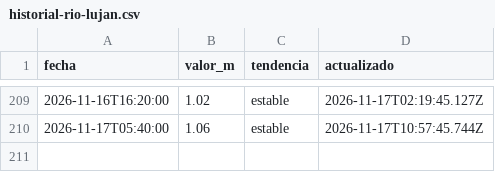
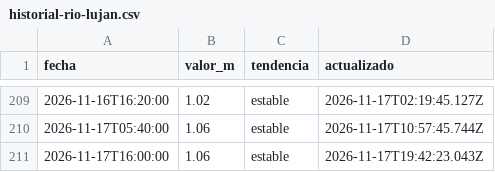
Before and after one commit to geraldinejacobs-ops/rio-lujan-bot, a CSV file: data/historial-rio-lujan.csv, drawn as a sheet; only a part is shown, gaps mark what is left out; the diff names each change by its address in the sheet, - before the commit and + after, or states it on an @@ line.

```diff
--- a/data/historial-rio-lujan.csv
+++ b/data/historial-rio-lujan.csv
+row 211: 2026-11-17T16:00:00 | 1.06 | estable | 2026-11-17T19:42:23.043Z
```
Also changed, not shown: 1 other file.
